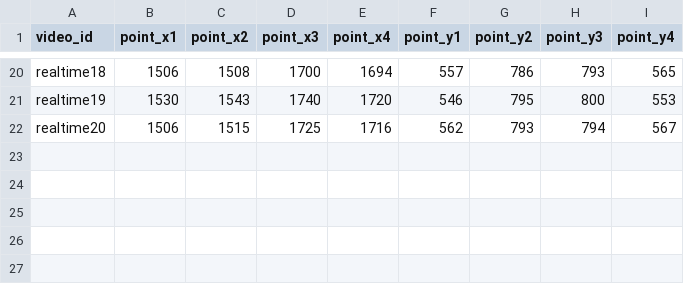
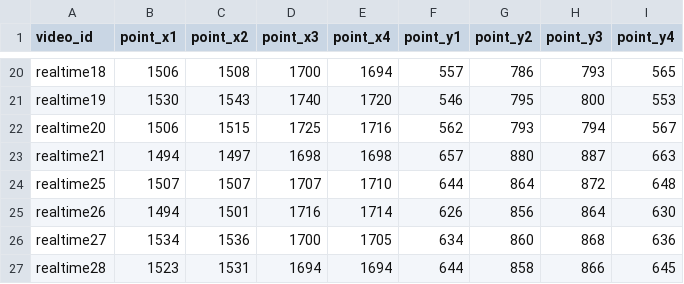
Before and after one commit to koteruon/yolov7, a CSV file: pitching_machine/pitching.csv, drawn as a sheet; only a part is shown, gaps mark what is left out.

```diff
--- a/pitching_machine/pitching.csv
+++ b/pitching_machine/pitching.csv
@@ -22 +22,6 @@ realtime19,1530,1543,1740,1720,546,795,800,553
 realtime20,1506,1515,1725,1716,562,793,794,567
+realtime21,1494,1497,1698,1698,657,880,887,663
+realtime25,1507,1507,1707,1710,644,864,872,648
+realtime26,1494,1501,1716,1714,626,856,864,630
+realtime27,1534,1536,1700,1705,634,860,868,636
+realtime28,1523,1531,1694,1694,644,858,866,645
```
Also changed, not shown: pitching_machine/checkpoint.csv, pitching_machine/table.csv, 1 other file.
